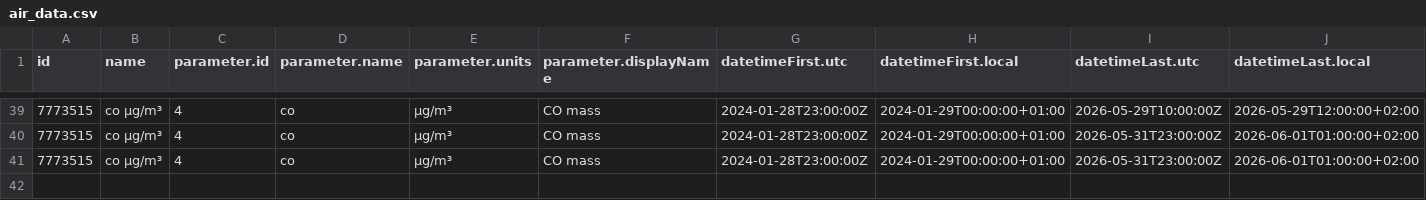
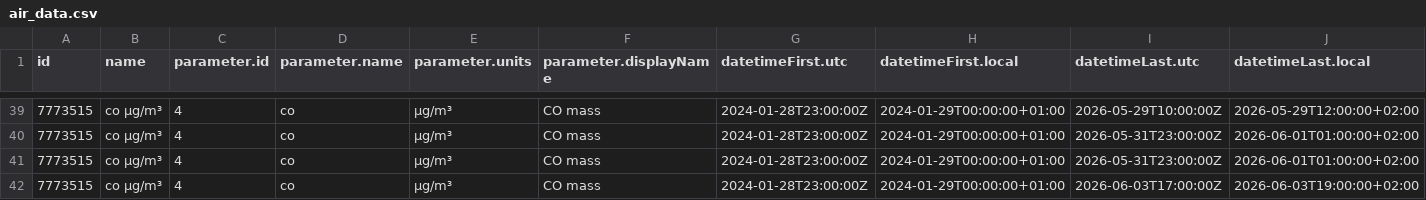
Before and after one commit to jmaransay/practica_08_airquality, a CSV file: data/air_data.csv, drawn as a sheet; only a part is shown, gaps mark what is left out; rows hold the shown columns only; the diff names each change by its address in the sheet, - before the commit and + after, or states it on an @@ line.

Commit message:
gh actions: Update data Thu Jun  4 10:45:31 UTC 2026

```diff
--- a/data/air_data.csv
+++ b/data/air_data.csv
+row 42: 7773515 | co µg/m³ | 4 | co | µg/m³ | CO mass | 2024-01-28T23:00:00Z | 2024-01-29T00:00:00+01:00 | 2026-06-03T17:00:00Z | 2026-06-03T19:00:00+02:00
```
